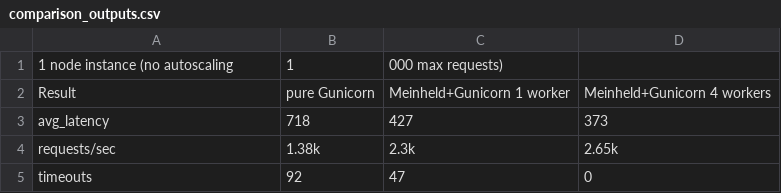
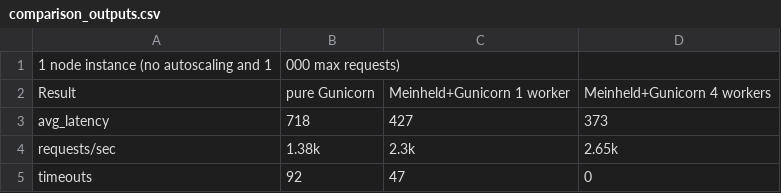
Before and after one commit to iskandre/gunicorn-test, a CSV file: comparison_outputs.csv, drawn as a sheet; removed rows and columns are numbered as before the commit, all else as after; the diff names each change by its address in the sheet, - before the commit and + after, or states it on an @@ line.

Commit message:
correcting csv comparison file

```diff
--- a/comparison_outputs.csv
+++ b/comparison_outputs.csv
-row 1: 1 node instance (no autoscaling | 1 | 000 max requests)
+row 1: 1 node instance (no autoscaling and 1 | 000 max requests)
```
